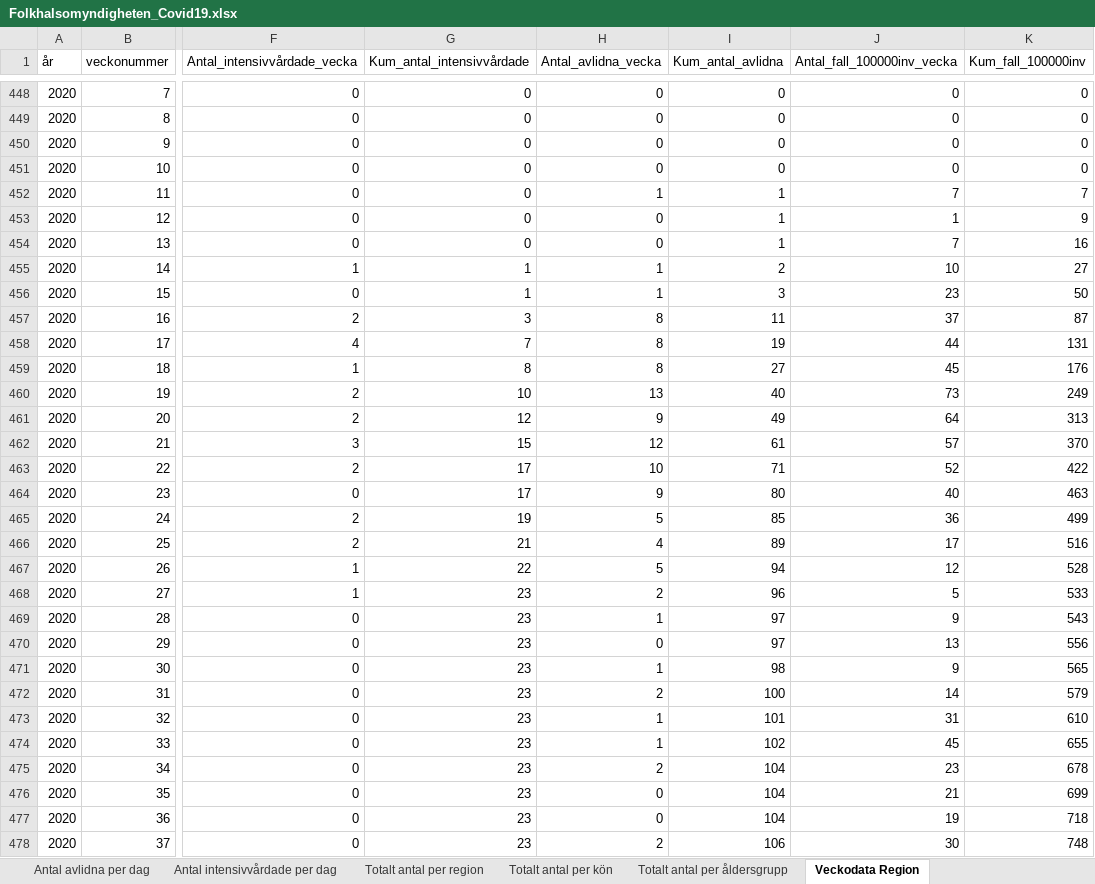
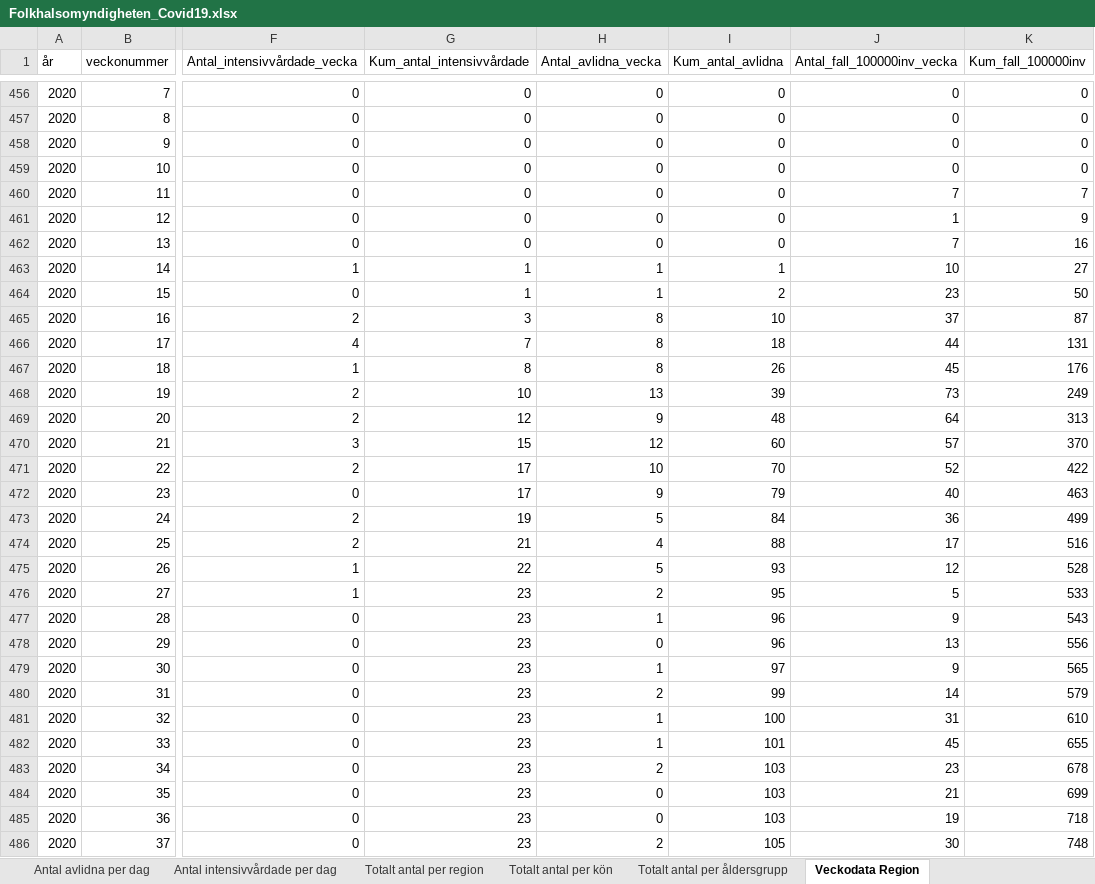
Before and after one commit to andersovelarsson/What-happens-with-covid19-in-the-future.-A-simulation, an Excel workbook: Folkhalsomyndigheten_Covid19.xlsx, sheet Veckodata Region, drawn as a sheet; only a part is shown, gaps mark what is left out; values as stored, in another font and other column widths than the file's, no borders; addresses are those after the commit; the diff covers the shown part only; the diff names each change by its address in the sheet, - before the commit and + after, or states it on an @@ line.

```diff
--- a/Folkhalsomyndigheten_Covid19.xlsx (sheet Veckodata Region)
+++ b/Folkhalsomyndigheten_Covid19.xlsx (sheet Veckodata Region)
-H460 (Antal_avlidna_vecka): 1
+H460 (Antal_avlidna_vecka): 0
-I460:I462 (Kum_antal_avlidna): 1
+I460:I462 (Kum_antal_avlidna): 0
-I463 (Kum_antal_avlidna): 2
+I463 (Kum_antal_avlidna): 1
-I464 (Kum_antal_avlidna): 3
+I464 (Kum_antal_avlidna): 2
-I465 (Kum_antal_avlidna): 11
+I465 (Kum_antal_avlidna): 10
-I466 (Kum_antal_avlidna): 19
+I466 (Kum_antal_avlidna): 18
-I467 (Kum_antal_avlidna): 27
+I467 (Kum_antal_avlidna): 26
-I468 (Kum_antal_avlidna): 40
+I468 (Kum_antal_avlidna): 39
-I469 (Kum_antal_avlidna): 49
+I469 (Kum_antal_avlidna): 48
-I470 (Kum_antal_avlidna): 61
+I470 (Kum_antal_avlidna): 60
-I471 (Kum_antal_avlidna): 71
+I471 (Kum_antal_avlidna): 70
-I472 (Kum_antal_avlidna): 80
+I472 (Kum_antal_avlidna): 79
-I473 (Kum_antal_avlidna): 85
+I473 (Kum_antal_avlidna): 84
-I474 (Kum_antal_avlidna): 89
+I474 (Kum_antal_avlidna): 88
-I475 (Kum_antal_avlidna): 94
+I475 (Kum_antal_avlidna): 93
-I476 (Kum_antal_avlidna): 96
+I476 (Kum_antal_avlidna): 95
-I477:I478 (Kum_antal_avlidna): 97
+I477:I478 (Kum_antal_avlidna): 96
-I479 (Kum_antal_avlidna): 98
+I479 (Kum_antal_avlidna): 97
-I480 (Kum_antal_avlidna): 100
+I480 (Kum_antal_avlidna): 99
-I481 (Kum_antal_avlidna): 101
+I481 (Kum_antal_avlidna): 100
-I482 (Kum_antal_avlidna): 102
+I482 (Kum_antal_avlidna): 101
-I483:I485 (Kum_antal_avlidna): 104
+I483:I485 (Kum_antal_avlidna): 103
-I486 (Kum_antal_avlidna): 106
+I486 (Kum_antal_avlidna): 105
```
Also changed, not shown: 23 added rows, 2 removed rows and 392 edited cells elsewhere in this sheet, sheet Veckodata Kommun_stadsdel, sheet Veckodata Riket, sheet Totalt antal per region, sheet Antal per dag region, sheet Totalt antal per åldersgrupp, sheet Antal avlidna per dag, 2 more sheets, other sheet tabs, 1 other file.
